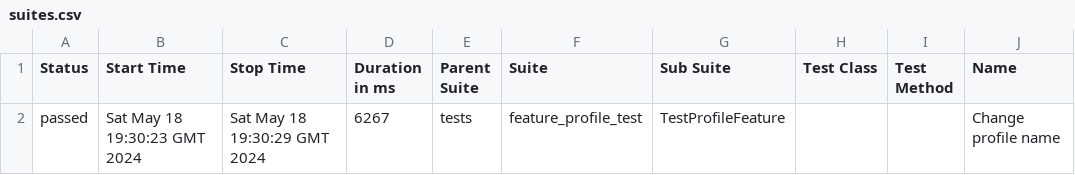
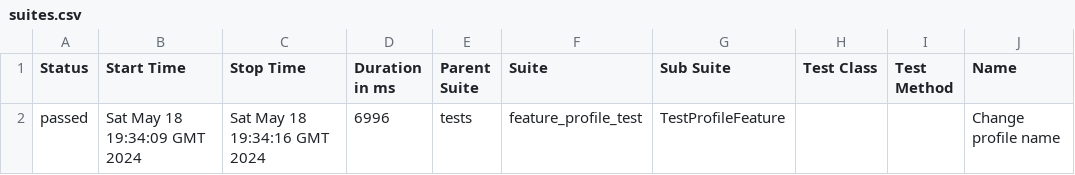
Before and after one commit to rosemqa/CI, a CSV file: data/suites.csv, drawn as a sheet; only a part is shown; the diff names each change by its address in the sheet, - before the commit and + after, or states it on an @@ line.

```diff
--- a/data/suites.csv
+++ b/data/suites.csv
-B2 (Start Time): Sat May 18 19:30:23 GMT 2024
+B2 (Start Time): Sat May 18 19:34:09 GMT 2024
-C2 (Stop Time): Sat May 18 19:30:29 GMT 2024
+C2 (Stop Time): Sat May 18 19:34:16 GMT 2024
-D2 (Duration in ms): 6267
+D2 (Duration in ms): 6996
```
Also changed, not shown: 14 other files.
